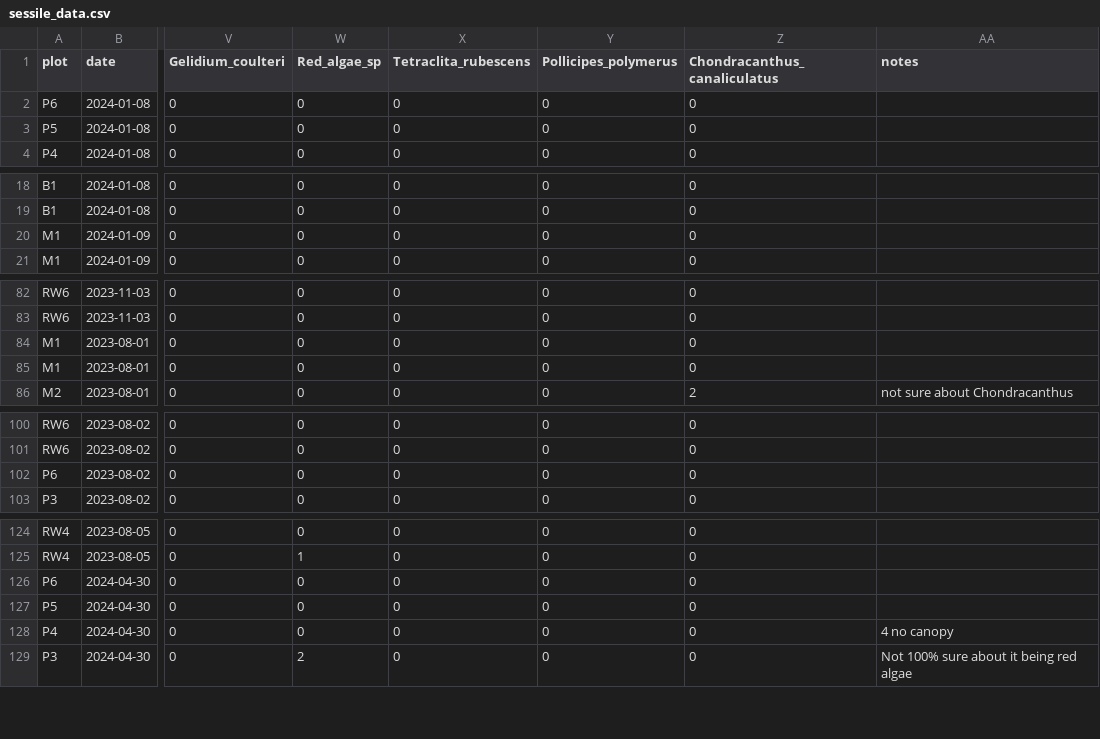
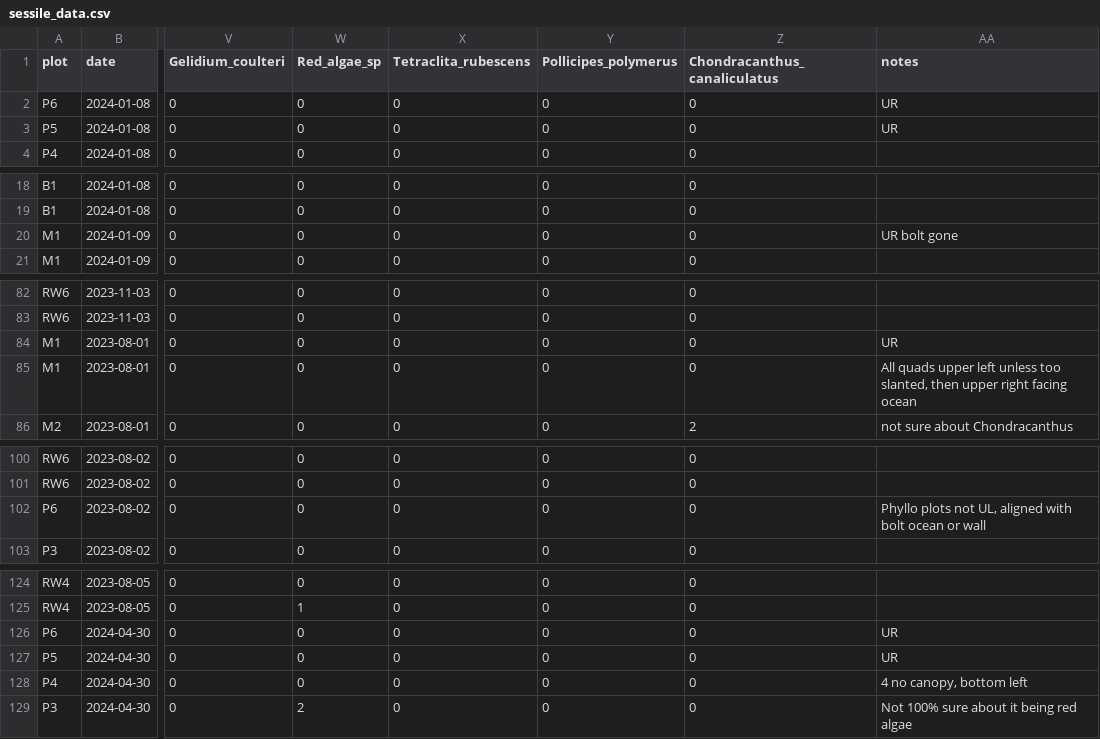
Before and after one commit to njsilbiger/SantaCruz_EcoFun, a CSV file: Data/Community_Composition/sessile_data.csv, drawn as a sheet; only a part is shown, gaps mark what is left out; the diff covers the shown part only; the diff names each change by its address in the sheet, - before the commit and + after, or states it on an @@ line.

Commit message:
Update sessile_data.csv

```diff
--- a/Data/Community_Composition/sessile_data.csv
+++ b/Data/Community_Composition/sessile_data.csv
-AA2:AA3 (notes): (empty)
+AA2:AA3 (notes): UR
-AA20 (notes): (empty)
+AA20 (notes): UR bolt gone
-AA84 (notes): (empty)
+AA84 (notes): UR
-AA85 (notes): (empty)
+AA85 (notes): All quads upper left unless too slanted, then upper right facing ocean
-AA102 (notes): (empty)
+AA102 (notes): Phyllo plots not UL, aligned with bolt ocean or wall
-AA126:AA127 (notes): (empty)
+AA126:AA127 (notes): UR
-AA128 (notes): 4 no canopy
+AA128 (notes): 4 no canopy, bottom left
```
Also changed, not shown: 1 edited cell elsewhere in this file.
